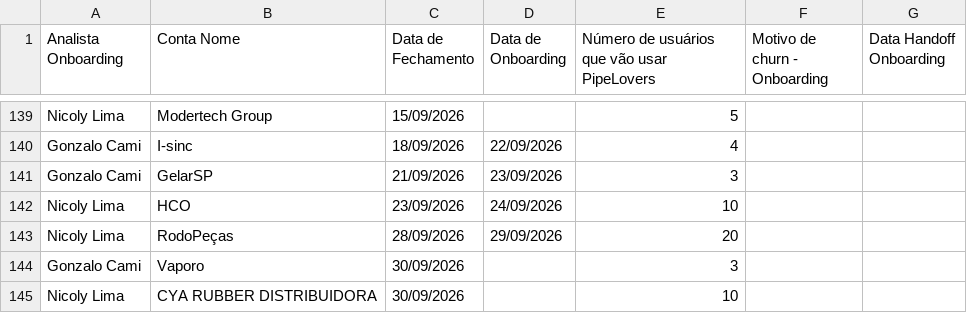
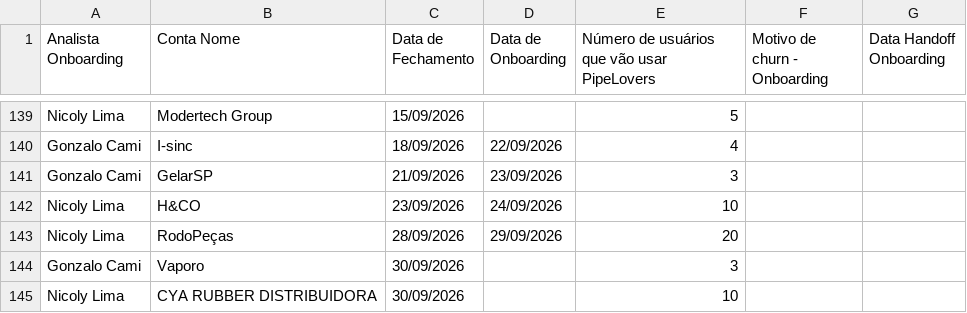
Before and after one commit to thaynarasantos-sketch/Onboardingpipelovers, a CSV file: data/empresas.csv, drawn as a sheet; only a part is shown, gaps mark what is left out.

Commit message:
Update empresas.csv

```diff
--- a/data/empresas.csv
+++ b/data/empresas.csv
@@ -142,3 +142,3 @@ Gonzalo Cami,I-sinc,18/09/2026,22/09/2026,4,,
 Gonzalo Cami,GelarSP,21/09/2026,23/09/2026,3,,
-Nicoly Lima,HCO,23/09/2026,24/09/2026,10,,
+Nicoly Lima,H&CO,23/09/2026,24/09/2026,10,,
 Nicoly Lima,RodoPeças,28/09/2026,29/09/2026,20,,
```
